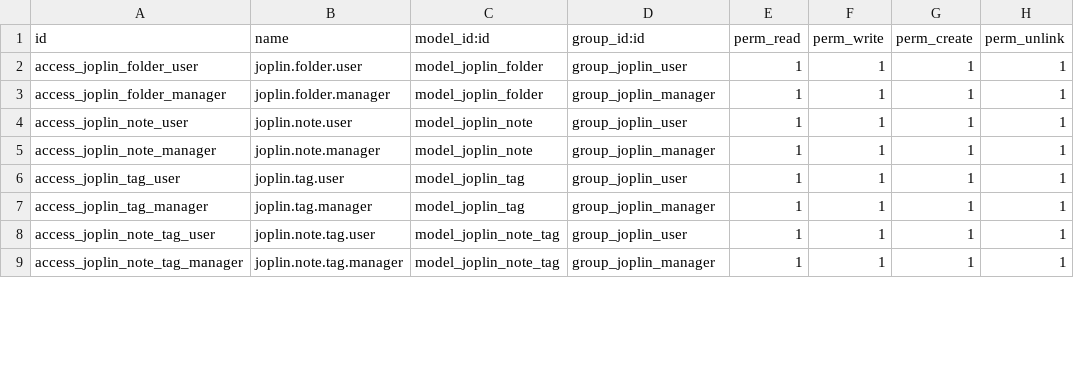
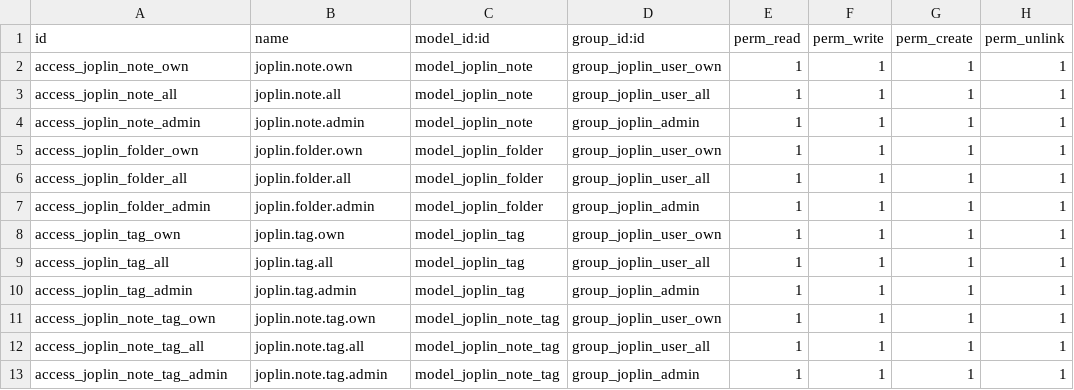
Before and after one commit to vertelab/odoo-knowledge, a CSV file: knowledge_joplin/security/ir.model.access.csv, drawn as a sheet; only a part is shown; the diff covers the shown part only.

Commit message:
knowledge_joplin: user prefs, 3-tier security, demo data, resource auto-fill

```diff
--- a/knowledge_joplin/security/ir.model.access.csv
+++ b/knowledge_joplin/security/ir.model.access.csv
@@ -1,9 +1,13 @@
 id,name,model_id:id,group_id:id,perm_read,perm_write,perm_create,perm_unlink
-access_joplin_folder_user,joplin.folder.user,model_joplin_folder,group_joplin_user,1,1,1,1
-access_joplin_folder_manager,joplin.folder.manager,model_joplin_folder,group_joplin_manager,1,1,1,1
-access_joplin_note_user,joplin.note.user,model_joplin_note,group_joplin_user,1,1,1,1
-access_joplin_note_manager,joplin.note.manager,model_joplin_note,group_joplin_manager,1,1,1,1
-access_joplin_tag_user,joplin.tag.user,model_joplin_tag,group_joplin_user,1,1,1,1
-access_joplin_tag_manager,joplin.tag.manager,model_joplin_tag,group_joplin_manager,1,1,1,1
-access_joplin_note_tag_user,joplin.note.tag.user,model_joplin_note_tag,group_joplin_user,1,1,1,1
-access_joplin_note_tag_manager,joplin.note.tag.manager,model_joplin_note_tag,group_joplin_manager,1,1,1,1
+access_joplin_note_own,joplin.note.own,model_joplin_note,group_joplin_user_own,1,1,1,1
+access_joplin_note_all,joplin.note.all,model_joplin_note,group_joplin_user_all,1,1,1,1
+access_joplin_note_admin,joplin.note.admin,model_joplin_note,group_joplin_admin,1,1,1,1
+access_joplin_folder_own,joplin.folder.own,model_joplin_folder,group_joplin_user_own,1,1,1,1
+access_joplin_folder_all,joplin.folder.all,model_joplin_folder,group_joplin_user_all,1,1,1,1
+access_joplin_folder_admin,joplin.folder.admin,model_joplin_folder,group_joplin_admin,1,1,1,1
+access_joplin_tag_own,joplin.tag.own,model_joplin_tag,group_joplin_user_own,1,1,1,1
+access_joplin_tag_all,joplin.tag.all,model_joplin_tag,group_joplin_user_all,1,1,1,1
+access_joplin_tag_admin,joplin.tag.admin,model_joplin_tag,group_joplin_admin,1,1,1,1
+access_joplin_note_tag_own,joplin.note.tag.own,model_joplin_note_tag,group_joplin_user_own,1,1,1,1
+access_joplin_note_tag_all,joplin.note.tag.all,model_joplin_note_tag,group_joplin_user_all,1,1,1,1
+access_joplin_note_tag_admin,joplin.note.tag.admin,model_joplin_note_tag,group_joplin_admin,1,1,1,1
```
Also changed, not shown: 3 added rows and 20 edited cells elsewhere in this file, 14 other files.
